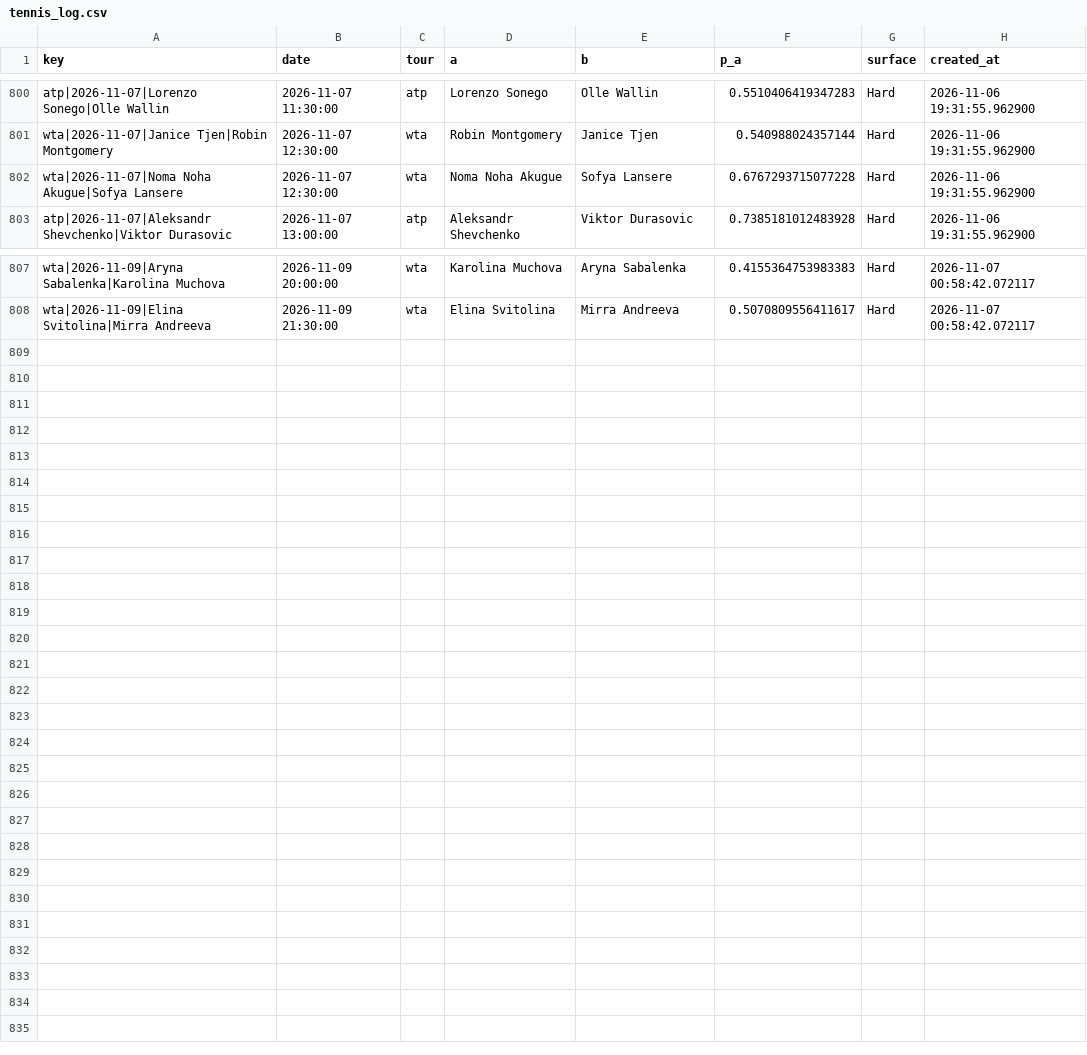
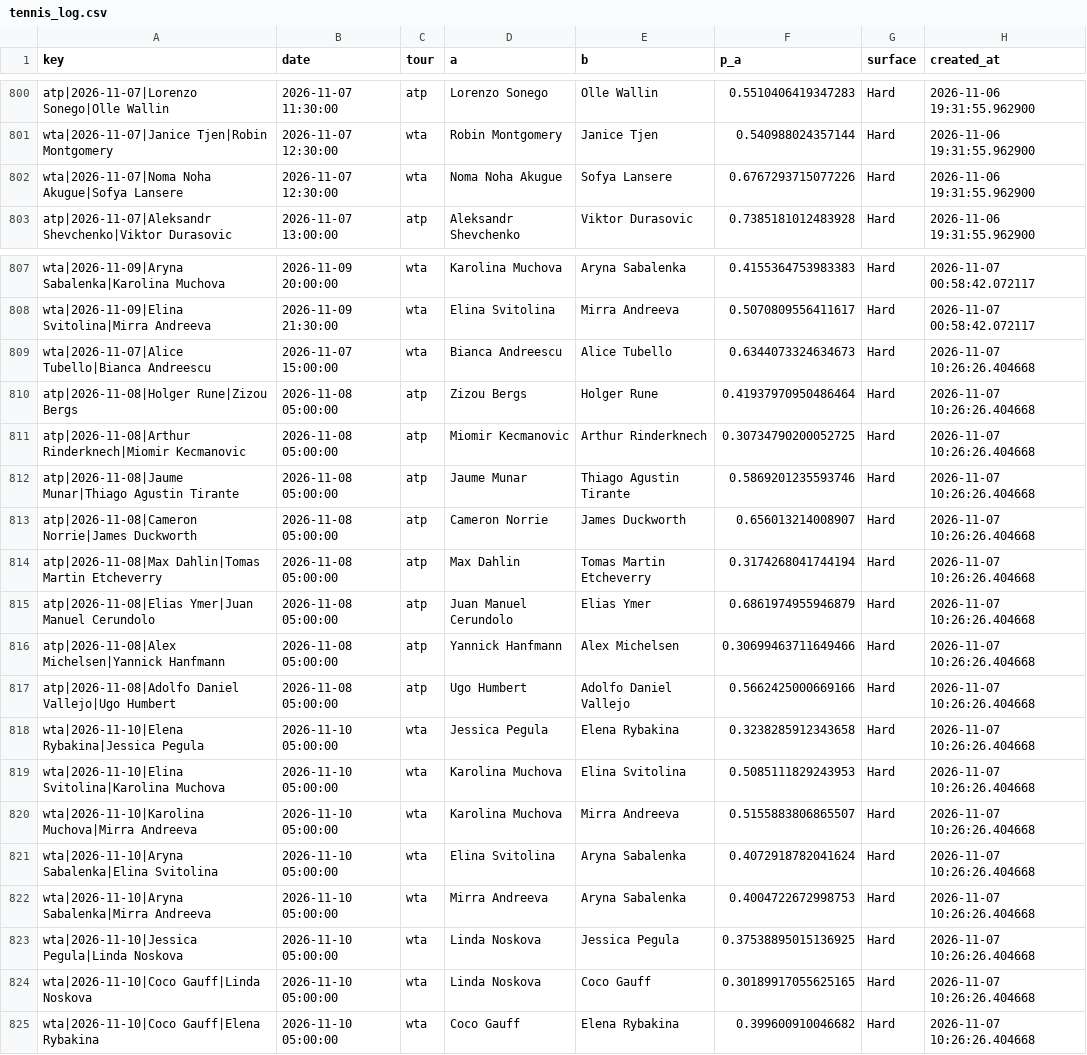
Before and after one commit to majovec/1, a CSV file: data/tennis_log.csv, drawn as a sheet; only a part is shown, gaps mark what is left out.

```diff
--- a/data/tennis_log.csv
+++ b/data/tennis_log.csv
@@ -801,3 +801,3 @@ atp|2026-11-07|Lorenzo Sonego|Olle Wallin,2026-11-07 11:30:00,atp,Lorenzo Sonego
 wta|2026-11-07|Janice Tjen|Robin Montgomery,2026-11-07 12:30:00,wta,Robin Montgomery,Janice Tjen,0.540988024357144,Hard,2026-11-06 19:31:55.962900
-wta|2026-11-07|Noma Noha Akugue|Sofya Lansere,2026-11-07 12:30:00,wta,Noma Noha Akugue,Sofya Lansere,0.6767293715077228,Hard,2026-11-06 19:31:55.962900
+wta|2026-11-07|Noma Noha Akugue|Sofya Lansere,2026-11-07 12:30:00,wta,Noma Noha Akugue,Sofya Lansere,0.6767293715077226,Hard,2026-11-06 19:31:55.962900
 atp|2026-11-07|Aleksandr Shevchenko|Viktor Durasovic,2026-11-07 13:00:00,atp,Aleksandr Shevchenko,Viktor Durasovic,0.7385181012483928,Hard,2026-11-06 19:31:55.962900
@@ -808 +808,18 @@ wta|2026-11-09|Aryna Sabalenka|Karolina Muchova,2026-11-09 20:00:00,wta,Karolina
 wta|2026-11-09|Elina Svitolina|Mirra Andreeva,2026-11-09 21:30:00,wta,Elina Svitolina,Mirra Andreeva,0.5070809556411617,Hard,2026-11-07 00:58:42.072117
+wta|2026-11-07|Alice Tubello|Bianca Andreescu,2026-11-07 15:00:00,wta,Bianca Andreescu,Alice Tubello,0.6344073324634673,Hard,2026-11-07 10:26:26.404668
+atp|2026-11-08|Holger Rune|Zizou Bergs,2026-11-08 05:00:00,atp,Zizou Bergs,Holger Rune,0.41937970950486464,Hard,2026-11-07 10:26:26.404668
+atp|2026-11-08|Arthur Rinderknech|Miomir Kecmanovic,2026-11-08 05:00:00,atp,Miomir Kecmanovic,Arthur Rinderknech,0.30734790200052725,Hard,2026-11-07 10:26:26.404668
+atp|2026-11-08|Jaume Munar|Thiago Agustin Tirante,2026-11-08 05:00:00,atp,Jaume Munar,Thiago Agustin Tirante,0.5869201235593746,Hard,2026-11-07 10:26:26.404668
+atp|2026-11-08|Cameron Norrie|James Duckworth,2026-11-08 05:00:00,atp,Cameron Norrie,James Duckworth,0.656013214008907,Hard,2026-11-07 10:26:26.404668
+atp|2026-11-08|Max Dahlin|Tomas Martin Etcheverry,2026-11-08 05:00:00,atp,Max Dahlin,Tomas Martin Etcheverry,0.3174268041744194,Hard,2026-11-07 10:26:26.404668
+atp|2026-11-08|Elias Ymer|Juan Manuel Cerundolo,2026-11-08 05:00:00,atp,Juan Manuel Cerundolo,Elias Ymer,0.6861974955946879,Hard,2026-11-07 10:26:26.404668
+atp|2026-11-08|Alex Michelsen|Yannick Hanfmann,2026-11-08 05:00:00,atp,Yannick Hanfmann,Alex Michelsen,0.30699463711649466,Hard,2026-11-07 10:26:26.404668
+atp|2026-11-08|Adolfo Daniel Vallejo|Ugo Humbert,2026-11-08 05:00:00,atp,Ugo Humbert,Adolfo Daniel Vallejo,0.5662425000669166,Hard,2026-11-07 10:26:26.404668
+wta|2026-11-10|Elena Rybakina|Jessica Pegula,2026-11-10 05:00:00,wta,Jessica Pegula,Elena Rybakina,0.3238285912343658,Hard,2026-11-07 10:26:26.404668
+wta|2026-11-10|Elina Svitolina|Karolina Muchova,2026-11-10 05:00:00,wta,Karolina Muchova,Elina Svitolina,0.5085111829243953,Hard,2026-11-07 10:26:26.404668
+wta|2026-11-10|Karolina Muchova|Mirra Andreeva,2026-11-10 05:00:00,wta,Karolina Muchova,Mirra Andreeva,0.5155883806865507,Hard,2026-11-07 10:26:26.404668
+wta|2026-11-10|Aryna Sabalenka|Elina Svitolina,2026-11-10 05:00:00,wta,Elina Svitolina,Aryna Sabalenka,0.4072918782041624,Hard,2026-11-07 10:26:26.404668
+wta|2026-11-10|Aryna Sabalenka|Mirra Andreeva,2026-11-10 05:00:00,wta,Mirra Andreeva,Aryna Sabalenka,0.4004722672998753,Hard,2026-11-07 10:26:26.404668
+wta|2026-11-10|Jessica Pegula|Linda Noskova,2026-11-10 05:00:00,wta,Linda Noskova,Jessica Pegula,0.37538895015136925,Hard,2026-11-07 10:26:26.404668
+wta|2026-11-10|Coco Gauff|Linda Noskova,2026-11-10 05:00:00,wta,Linda Noskova,Coco Gauff,0.30189917055625165,Hard,2026-11-07 10:26:26.404668
+wta|2026-11-10|Coco Gauff|Elena Rybakina,2026-11-10 05:00:00,wta,Coco Gauff,Elena Rybakina,0.399600910046682,Hard,2026-11-07 10:26:26.404668
```
Also changed, not shown: data/matches.csv, data/predictions_log.csv, 6 other files.
